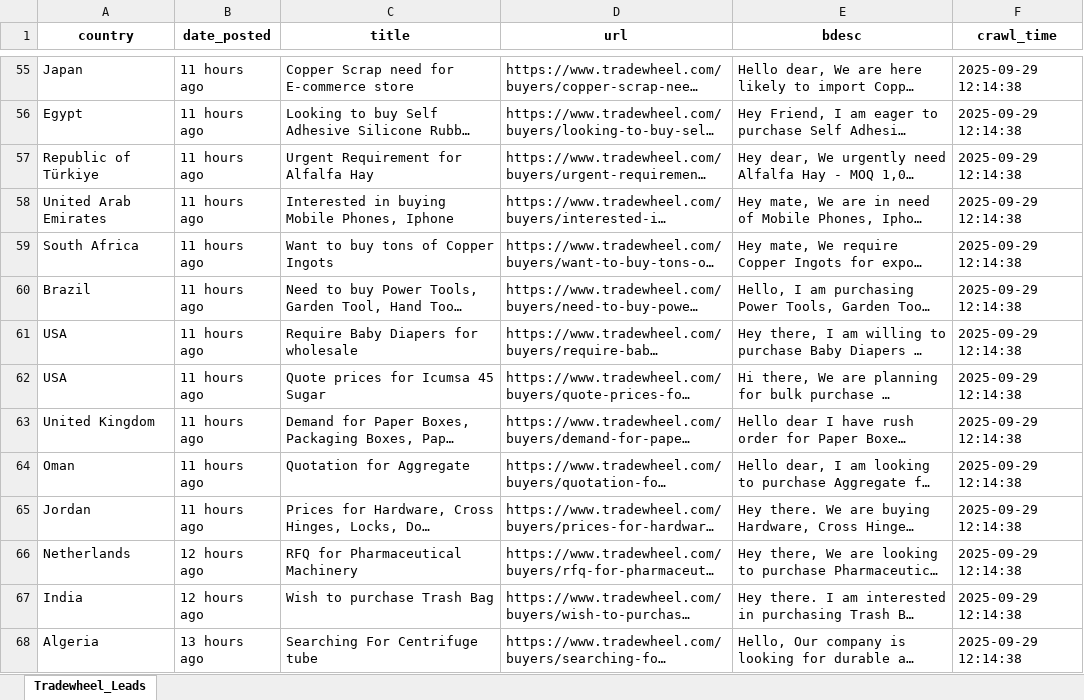
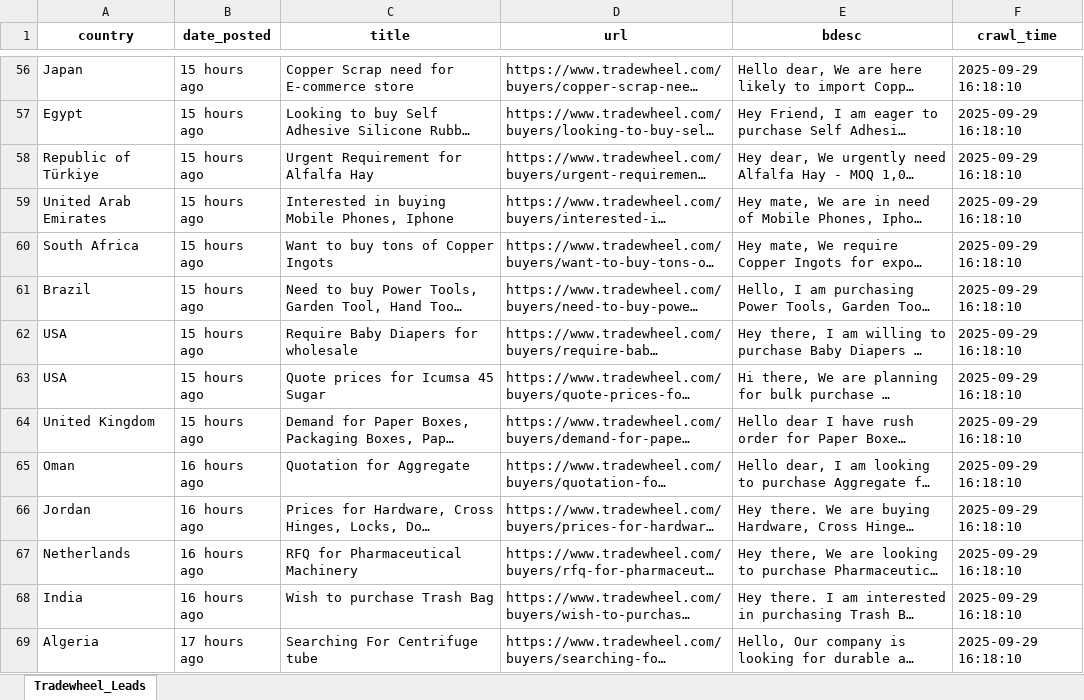
Before and after one commit to XuanKyUEL/tradewheel_scrape, an Excel workbook: data/09_29_25_tradewheel_scrap.xlsx, sheet Tradewheel_Leads, drawn as a sheet; only a part is shown, gaps mark what is left out; long unchanged cells end in …; values as stored, in another font and other column widths than the file's, no borders; addresses are those after the commit; the diff covers the shown part only; the diff names each change by its address in the sheet, - before the commit and + after, or states it on an @@ line.

```diff
--- a/data/09_29_25_tradewheel_scrap.xlsx (sheet Tradewheel_Leads)
+++ b/data/09_29_25_tradewheel_scrap.xlsx (sheet Tradewheel_Leads)
-B56:B64 (date_posted): 11 hours ago
+B56:B64 (date_posted): 15 hours ago
-F56:F69 (crawl_time): 2025-09-29 12:14:38
+F56:F69 (crawl_time): 2025-09-29 16:18:10
-B65:B66 (date_posted): 11 hours ago
+B65:B66 (date_posted): 16 hours ago
-B67:B68 (date_posted): 12 hours ago
+B67:B68 (date_posted): 16 hours ago
-B69 (date_posted): 13 hours ago
+B69 (date_posted): 17 hours ago
```
Also changed, not shown: 18 added rows, 18 removed rows and 307 edited cells elsewhere in this sheet, 1 other file.
